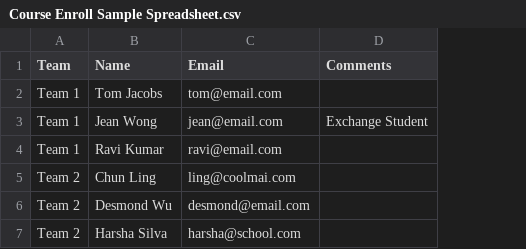
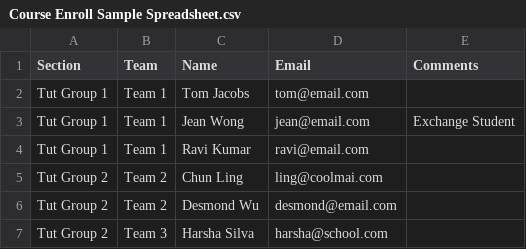
Before and after one commit to TEAMMATES/teammates, a CSV file: src/main/webapp/files/Course Enroll Sample Spreadsheet.csv, drawn as a sheet; addresses are those after the commit; the diff names each change by its address in the sheet, - before the commit and + after, or states it on an @@ line.

Commit message:
Edit sample spreadsheet file to include section

```diff
--- a/src/main/webapp/files/Course Enroll Sample Spreadsheet.csv
+++ b/src/main/webapp/files/Course Enroll Sample Spreadsheet.csv
+column A (Section), rows 2-7: Tut Group 1 | Tut Group 1 | Tut Group 1 | Tut Group 2 | Tut Group 2 | Tut Group 2
-B7 (Team): Team 2
+B7 (Team): Team 3
```
Also changed, not shown: 1 other file.
